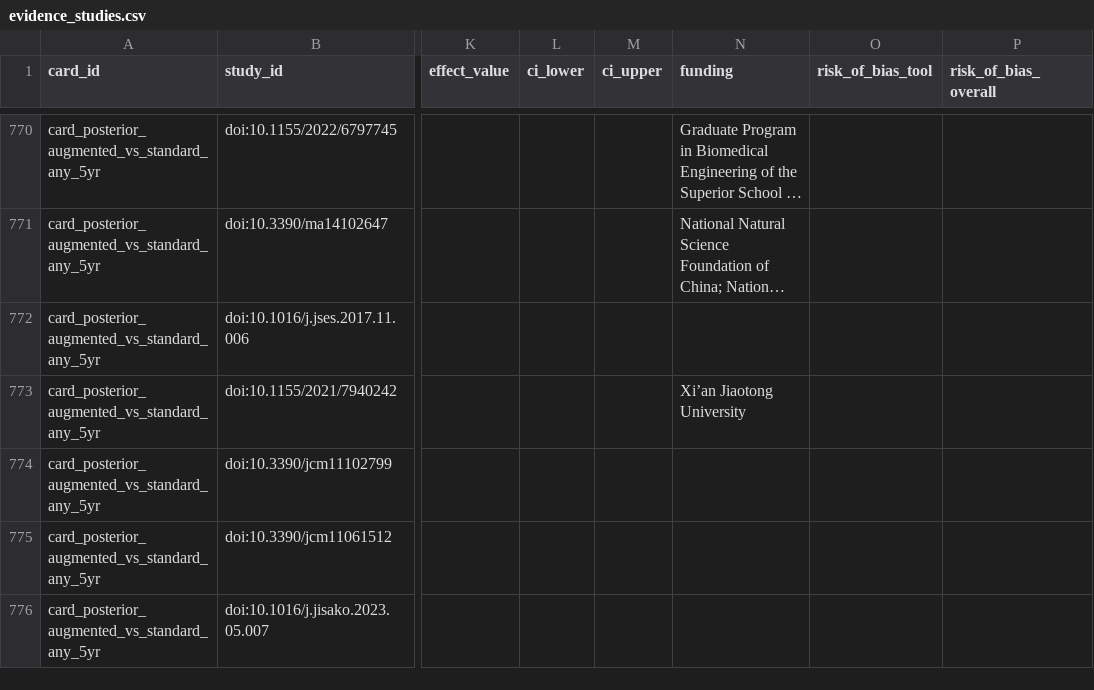
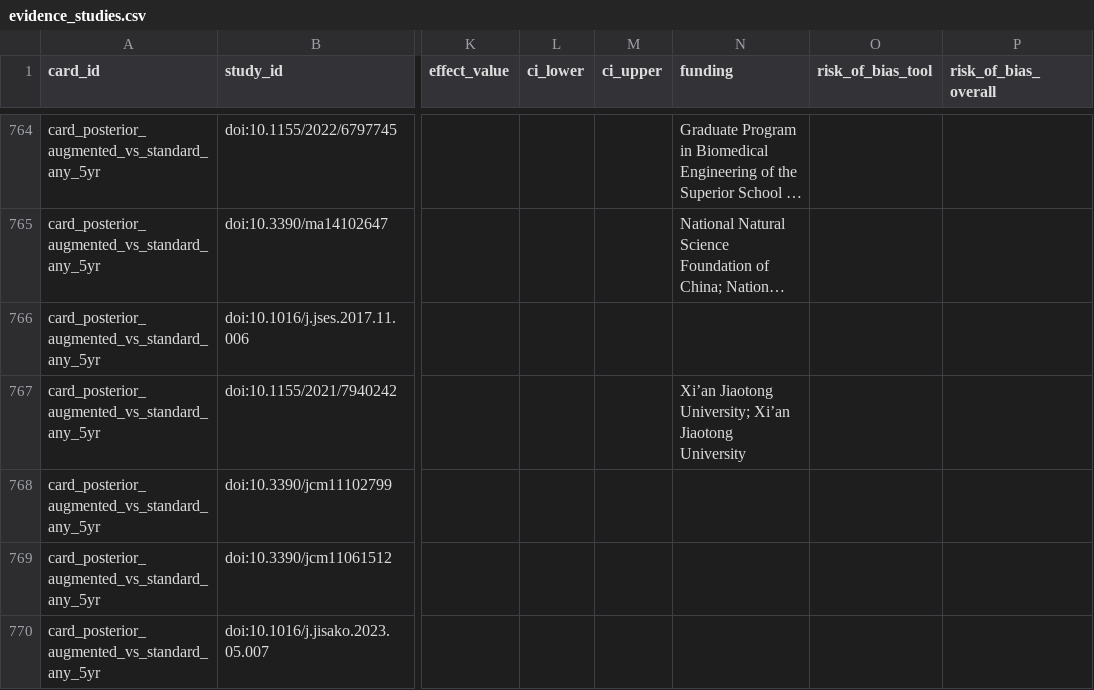
Before and after one commit to klcorcoran/implant-evidence, a CSV file: evidence_studies.csv, drawn as a sheet; only a part is shown, gaps mark what is left out; long unchanged cells end in …; addresses are those after the commit; the diff covers the shown part only; the diff names each change by its address in the sheet, - before the commit and + after, or states it on an @@ line.

```diff
--- a/evidence_studies.csv
+++ b/evidence_studies.csv
-N767 (funding): Xi’an Jiaotong University
+N767 (funding): Xi’an Jiaotong University; Xi’an Jiaotong University
```
Also changed, not shown: 6 removed rows, 2 moved rows and 2 edited cells elsewhere in this file, evidence_cards.csv.
